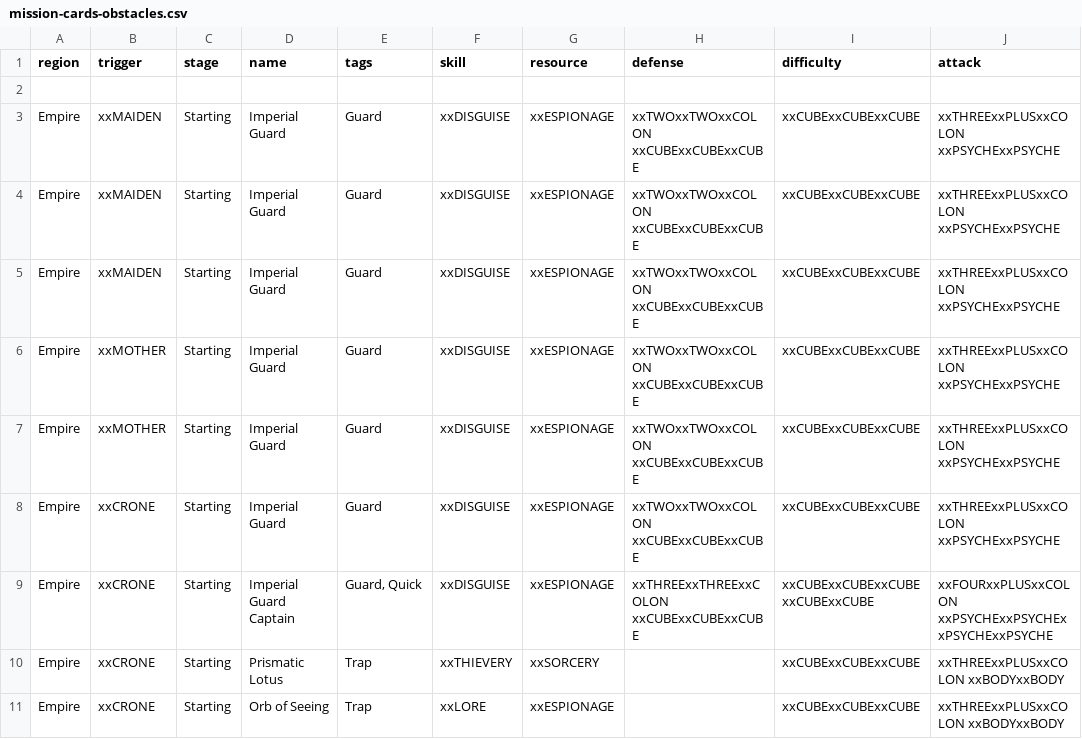
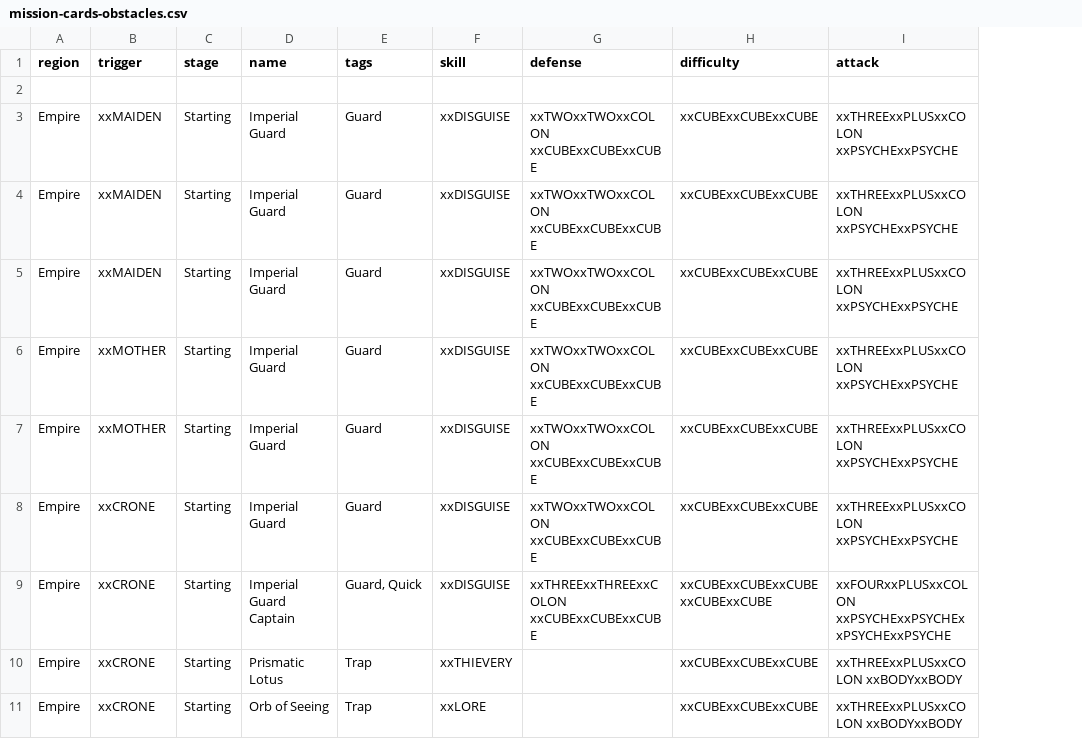
Before and after one commit to ziapeltagames/six-winters, a CSV file: csv/mission-cards-obstacles.csv, drawn as a sheet; only a part is shown; removed rows and columns are numbered as before the commit, all else as after; the diff covers the shown part only; the diff names each change by its address in the sheet, - before the commit and + after, or states it on an @@ line.

```diff
--- a/csv/mission-cards-obstacles.csv
+++ b/csv/mission-cards-obstacles.csv
-column G (resource), rows 3-11: xxESPIONAGE | xxESPIONAGE | xxESPIONAGE | xxESPIONAGE | xxESPIONAGE | xxESPIONAGE | xxESPIONAGE | xxSORCERY | xxESPIONAGE
```
Also changed, not shown: 3 added rows and 11 edited cells elsewhere in this file, csv/mission-cards-scenes.csv, csv/mission-cards-threats.csv, 4 other files.
